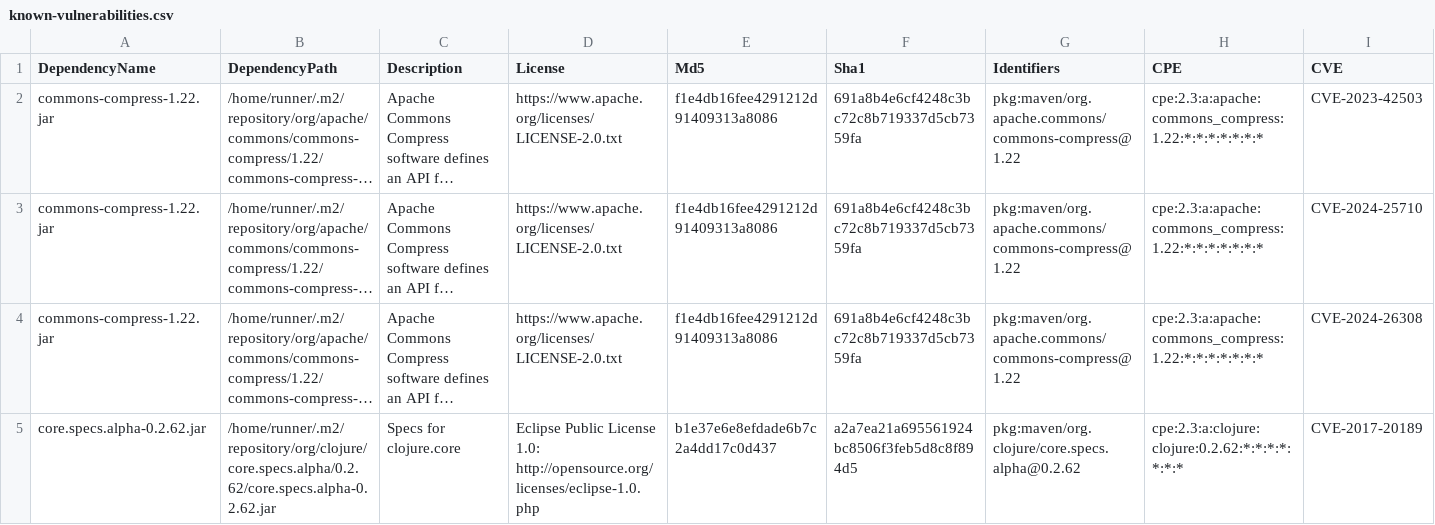
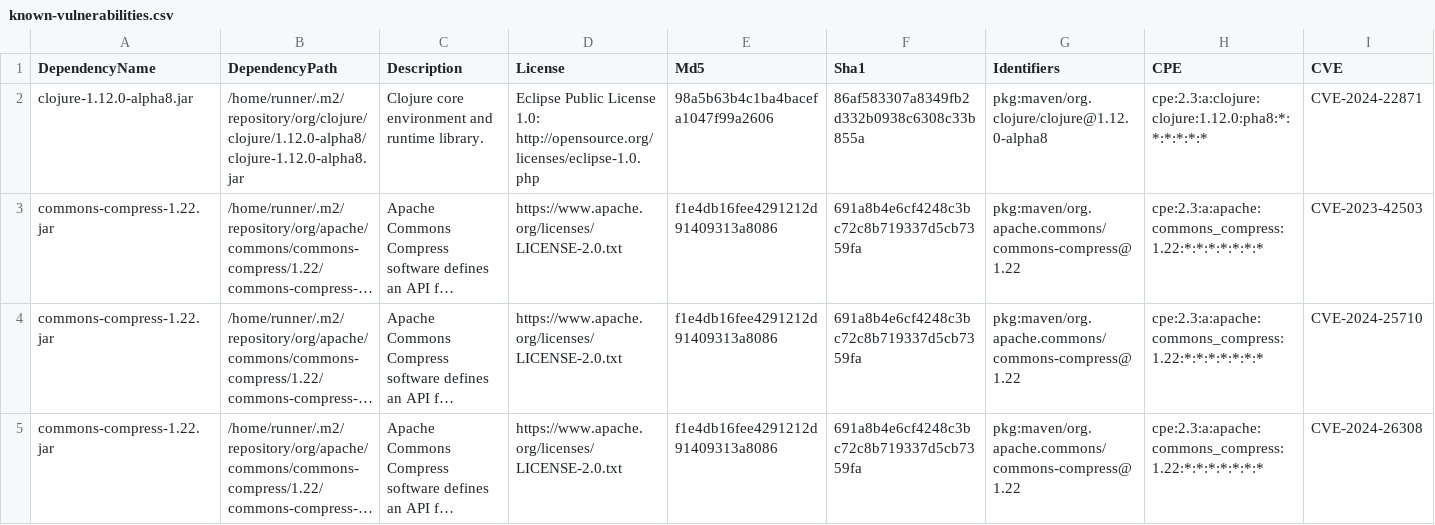
Before and after one commit to piotr-yuxuan/slava-record, a CSV file: doc/known-vulnerabilities.csv, drawn as a sheet; only a part is shown; the shorter side is filled out with more unchanged rows; long unchanged cells end in …; rows hold the shown columns only; the diff names each change by its address in the sheet, - before the commit and + after, or states it on an @@ line.

Commit message:
Update known vulnerabilities

```diff
--- a/doc/known-vulnerabilities.csv
+++ b/doc/known-vulnerabilities.csv
+row 2: clojure-1.12.0-alpha8.jar | /home/runner/.m2/repository/org/clojure/clojure/1.12.0-alpha8/clojure-1.12.0-alpha8.jar | Clojure core environment and runtime library. | Eclipse Public License 1.0: http://opensource.org/licenses/eclipse-1.0.php | 98a5b63b4c1ba4bacefa1047f99a2606 | 86af583307a8349fb2d332b0938c6308c33b855a | pkg:maven/org.clojure/clojure@1.12.0-alpha8 | cpe:2.3:a:clojure:clojure:1.12.0:pha8:*:*:*:*:*:* | CVE-2024-22871
```
